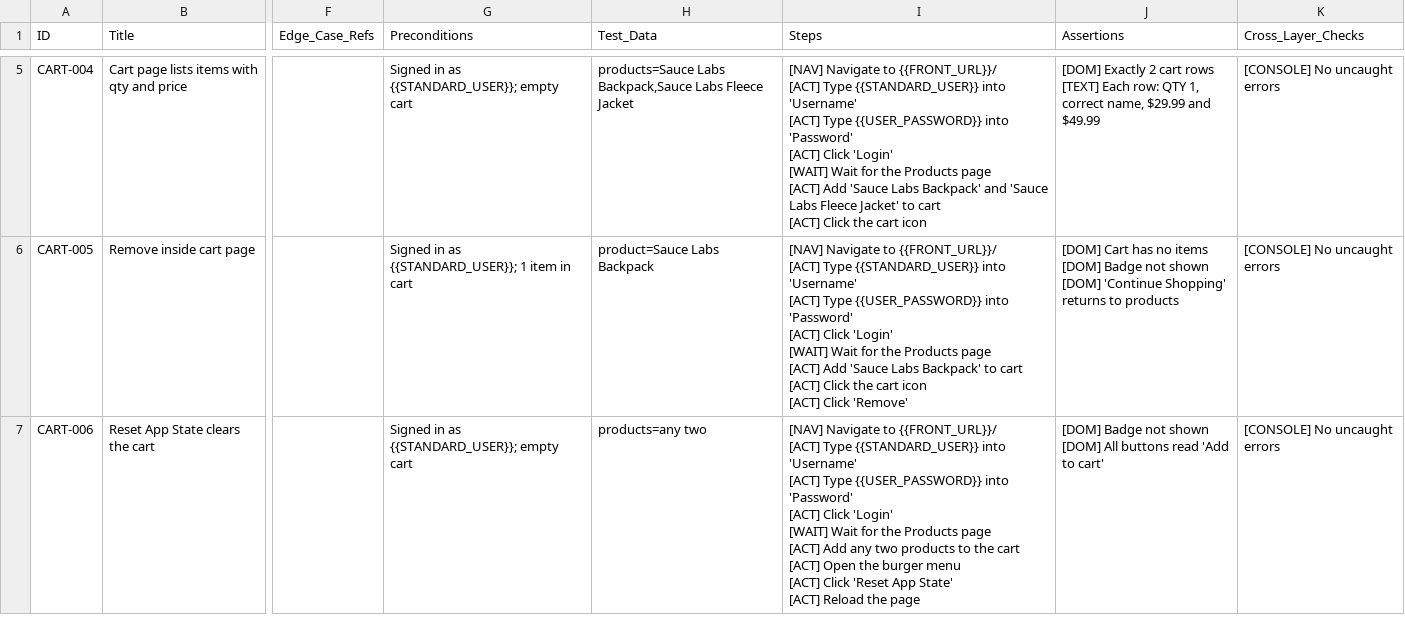
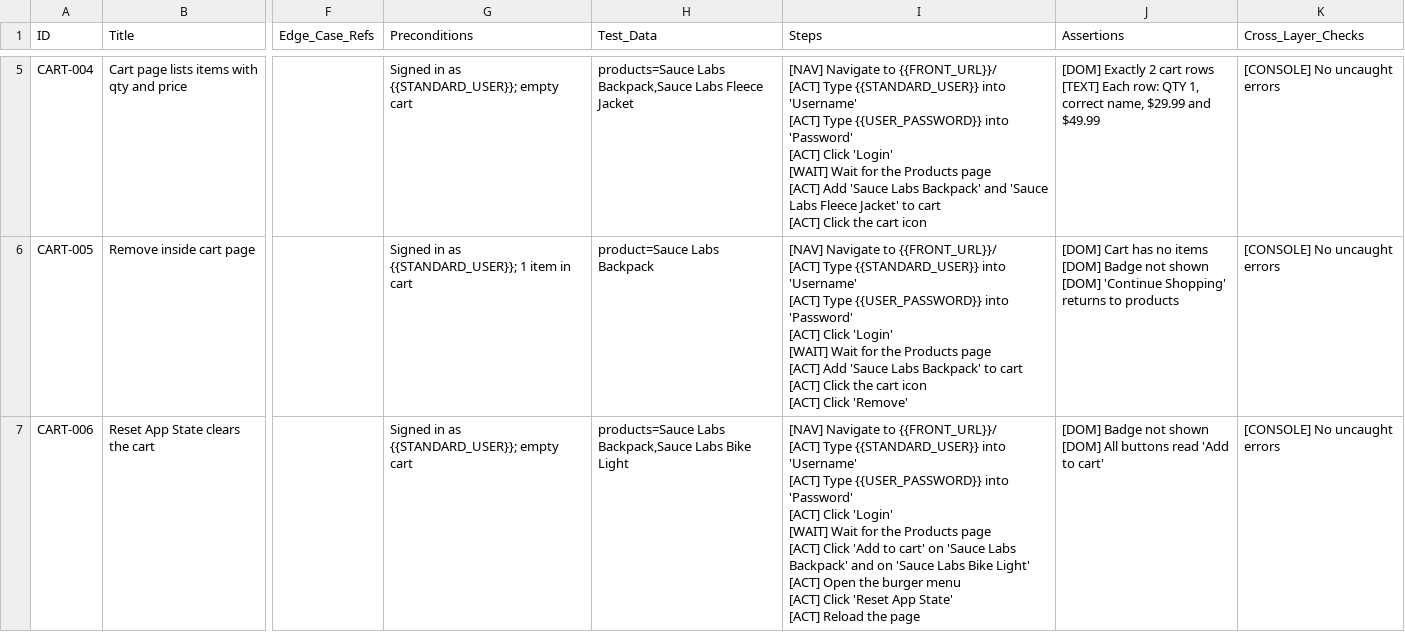
Before and after one commit to OlgaManuilova-coder/agentic-qa-lean, a CSV file: regression/suites/cart/003-cart.csv, drawn as a sheet; only a part is shown, gaps mark what is left out; ↵ is a line break in a cell; the diff names each change by its address in the sheet, - before the commit and + after, or states it on an @@ line.

```diff
--- a/regression/suites/cart/003-cart.csv
+++ b/regression/suites/cart/003-cart.csv
-H7 (Test_Data): products=any two
+H7 (Test_Data): products=Sauce Labs Backpack,Sauce Labs Bike Light
-I7 (Steps): …page ↵ [ACT] Add any two products to the cart ↵ [ACT] Open…
+I7 (Steps): …page ↵ [ACT] Click 'Add to cart' on 'Sauce Labs Backpack' and on 'Sauce Labs Bike Light' ↵ [ACT] Open…
```
Also changed, not shown: 22 other files.
